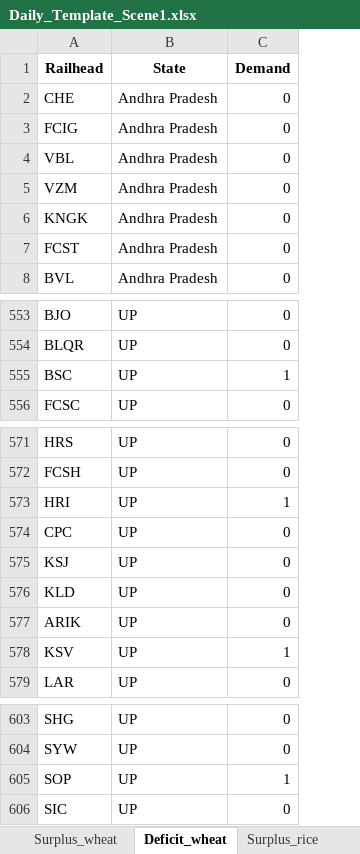
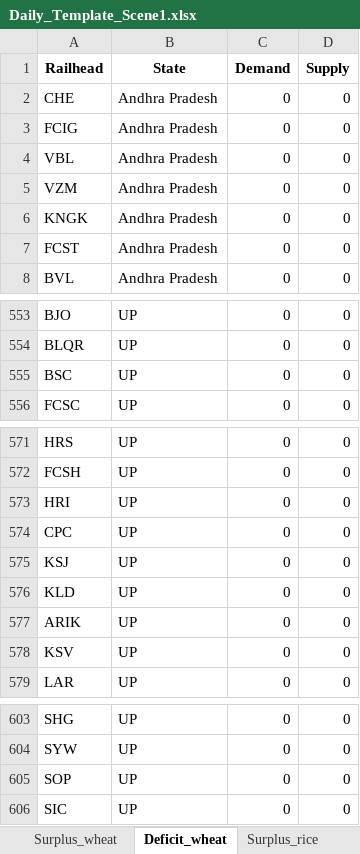
Before and after one commit to Saurabh-Gawande/fcitool, an Excel workbook: Input/Daily_Template_Scene1.xlsx, sheet Deficit_wheat, drawn as a sheet; only a part is shown, gaps mark what is left out; values as stored, in another font and other column widths than the file's, no borders; the diff names each change by its address in the sheet, - before the commit and + after, or states it on an @@ line.

```diff
--- a/Input/Daily_Template_Scene1.xlsx (sheet Deficit_wheat)
+++ b/Input/Daily_Template_Scene1.xlsx (sheet Deficit_wheat)
+column D (Supply), rows 2-8: all 0; rows 553-556: all 0; rows 571-579: all 0; rows 603-606: all 0
-C555 (Demand): 1
+C555 (Demand): 0
-C573 (Demand): 1
+C573 (Demand): 0
-C578 (Demand): 1
+C578 (Demand): 0
-C605 (Demand): 1
+C605 (Demand): 0
```
Also changed, not shown: sheet Deficit_rice, sheet Surplus_rice, sheet Surplus_wheat, other sheet tabs, Frontend/public/data/Updated_railhead_list.xlsx, Input/Daily_Template_Scene2.xlsx, 5 other files.
